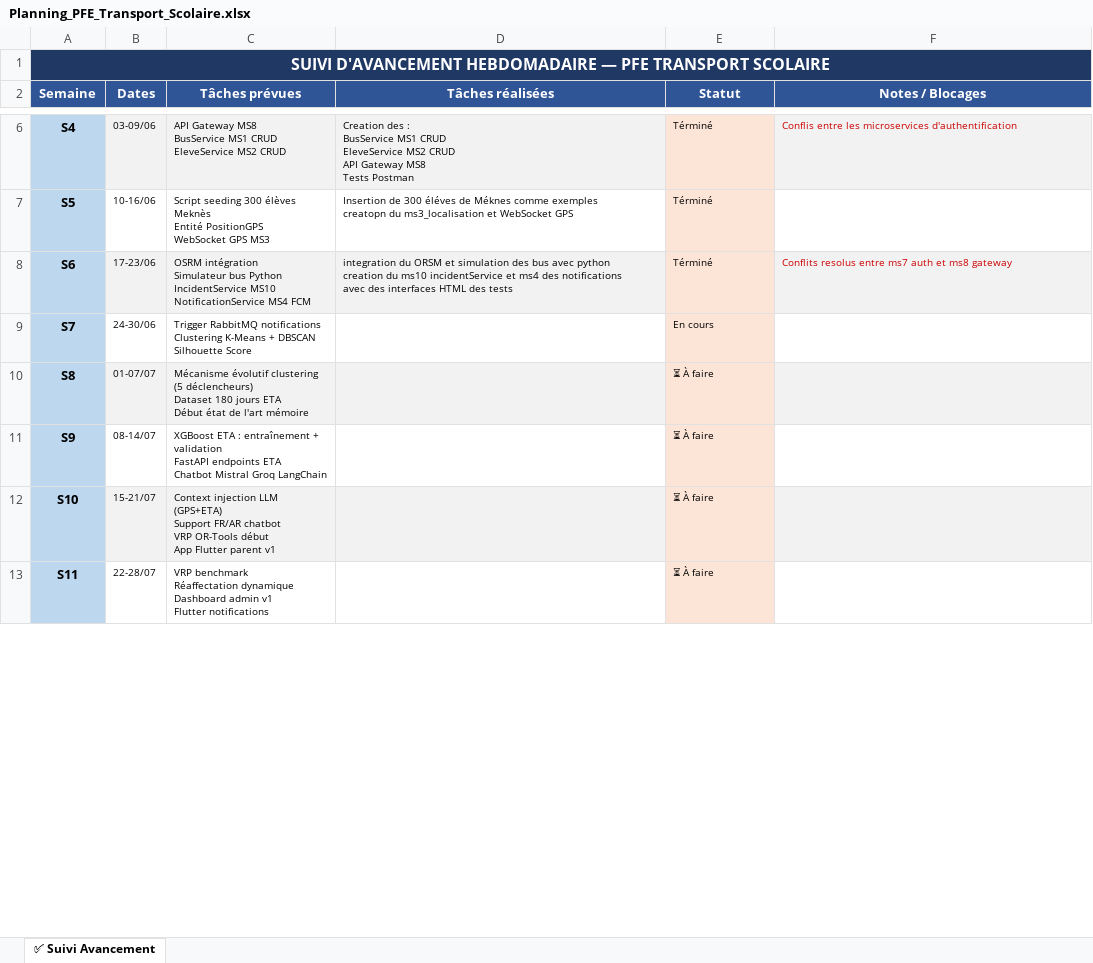
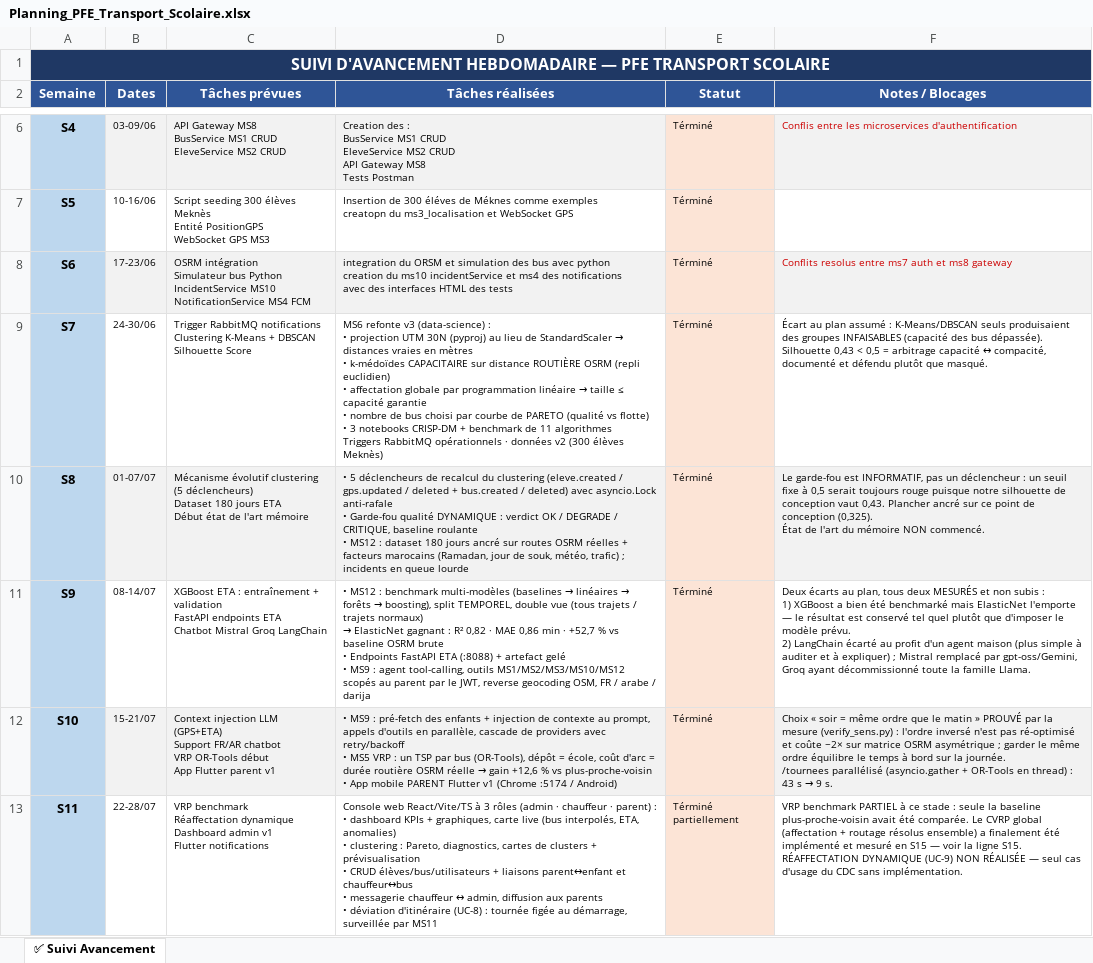
Before and after one commit to ana3ss7z/intelligent-school-transport-platform, an Excel workbook: docs/Planning_PFE_Transport_Scolaire.xlsx, sheet ✅ Suivi Avancement, drawn as a sheet; only a part is shown, gaps mark what is left out; values as stored, in another font and other column widths than the file's, no borders; charts and pictures and conditional formats not drawn; ↵ is a line break in a cell; the diff covers the shown part only; the diff names each change by its address in the sheet, - before the commit and + after, or states it on an @@ line.

Commit message:
Add Notebook 06 for benchmarking CVRP against MS6 + TSP
- Introduced a new notebook to compare the performance of the global CVRP solution with the MS6 + TSP approach.
- Implemented data retrieval for students and constructed a distance matrix using OSRM.
- Defined two approaches: one using MS6 + TSP and another using global CVRP.
- Added metrics for measuring performance, including duration, distance, and bus utilization.
- Included visualizations for results and charge balancing across buses.
- Documented the findings and conclusions based on the benchmark results.

```diff
--- a/docs/Planning_PFE_Transport_Scolaire.xlsx (sheet ✅ Suivi Avancement)
+++ b/docs/Planning_PFE_Transport_Scolaire.xlsx (sheet ✅ Suivi Avancement)
@@ D9 (Tâches réalisées): (empty) → MS6 refonte v3 (data-science) : ↵ • projection UTM 30N (pyproj) au lieu de StandardScaler → distances vraies en mètres ↵ • k-médoïdes CAPACITAIRE sur distance ROUTIÈRE OSRM (repli euclidien) ↵ • affectation globale par programmation linéaire → taille ≤ capacité garantie ↵ • nombre de bus choisi par courbe de PARETO (qualité vs flotte) ↵ • 3 notebooks CRISP-DM + benchmark de 11 algorithmes ↵ Triggers RabbitMQ opérationnels · données v2 (300 élèves Meknès) @@
-E9 (Statut): En cours
+E9 (Statut): Términé
-F9 (Notes / Blocages): (empty)
+F9 (Notes / Blocages): Écart au plan assumé : K-Means/DBSCAN seuls produisaient des groupes INFAISABLES (capacité des bus dépassée). Silhouette 0,43 < 0,5 = arbitrage capacité ↔ compacité, documenté et défendu plutôt que masqué.
-D10 (Tâches réalisées): (empty)
+D10 (Tâches réalisées): • 5 déclencheurs de recalcul du clustering (eleve.created / gps.updated / deleted + bus.created / deleted) avec asyncio.Lock anti-rafale ↵ • Garde-fou qualité DYNAMIQUE : verdict OK / DEGRADE / CRITIQUE, baseline roulante ↵ • MS12 : dataset 180 jours ancré sur routes OSRM réelles + facteurs marocains (Ramadan, jour de souk, météo, trafic) ; incidents en queue lourde
-E10:E12 (Statut): ⏳ À faire
+E10:E12 (Statut): Términé
-F10 (Notes / Blocages): (empty)
+F10 (Notes / Blocages): Le garde-fou est INFORMATIF, pas un déclencheur : un seuil fixe à 0,5 serait toujours rouge puisque notre silhouette de conception vaut 0,43. Plancher ancré sur ce point de conception (0,325). ↵ État de l'art du mémoire NON commencé.
@@ D11 (Tâches réalisées): (empty) → • MS12 : benchmark multi-modèles (baselines → linéaires → forêts → boosting), split TEMPOREL, double vue (tous trajets / trajets normaux) ↵ → ElasticNet gagnant : R² 0,82 · MAE 0,86 min · +52,7 % vs baseline OSRM brute ↵ • Endpoints FastAPI ETA (:8088) + artefact gelé ↵ • MS9 : agent tool-calling, outils MS1/MS2/MS3/MS10/MS12 scopés au parent par le JWT, reverse geocoding OSM, FR / arabe / darija @@
-F11 (Notes / Blocages): (empty)
+F11 (Notes / Blocages): Deux écarts au plan, tous deux MESURÉS et non subis : ↵ 1) XGBoost a bien été benchmarké mais ElasticNet l'emporte — le résultat est conservé tel quel plutôt que d'imposer le modèle prévu. ↵ 2) LangChain écarté au profit d'un agent maison (plus simple à auditer et à expliquer) ; Mistral remplacé par gpt-oss/Gemini, Groq ayant décommissionné toute la famille Llama.
@@ D12 (Tâches réalisées): (empty) → • MS9 : pré-fetch des enfants + injection de contexte au prompt, appels d'outils en parallèle, cascade de providers avec retry/backoff ↵ • MS5 VRP : un TSP par bus (OR-Tools), dépôt = école, coût d'arc = durée routière OSRM réelle → gain +12,6 % vs plus-proche-voisin ↵ • App mobile PARENT Flutter v1 (Chrome :5174 / Android) @@
@@ F12 (Notes / Blocages): (empty) → Choix « soir = même ordre que le matin » PROUVÉ par la mesure (verify_sens.py) : l'ordre inversé n'est pas ré-optimisé et coûte ~2× sur matrice OSRM asymétrique ; garder le même ordre équilibre le temps à bord sur la journée. ↵ /tournees parallélisé (asyncio.gather + OR-Tools en thread) : 43 s → 9 s. @@
-D13 (Tâches réalisées): (empty)
+D13 (Tâches réalisées): Console web React/Vite/TS à 3 rôles (admin · chauffeur · parent) : ↵ • dashboard KPIs + graphiques, carte live (bus interpolés, ETA, anomalies) ↵ • clustering : Pareto, diagnostics, cartes de clusters + prévisualisation ↵ • CRUD élèves/bus/utilisateurs + liaisons parent↔enfant et chauffeur↔bus ↵ • messagerie chauffeur ↔ admin, diffusion aux parents ↵ • déviation d'itinéraire (UC-8) : tournée figée au démarrage, surveillée par MS11
-E13 (Statut): ⏳ À faire
+E13 (Statut): Términé partiellement
-F13 (Notes / Blocages): (empty)
+F13 (Notes / Blocages): VRP benchmark PARTIEL à ce stade : seule la baseline plus-proche-voisin avait été comparée. Le CVRP global (affectation + routage résolus ensemble) a finalement été implémenté et mesuré en S15 — voir la ligne S15. ↵ RÉAFFECTATION DYNAMIQUE (UC-9) NON RÉALISÉE — seul cas d'usage du CDC sans implémentation.
```
Also changed, not shown: 12 edited cells elsewhere in this sheet, 8 other files.
